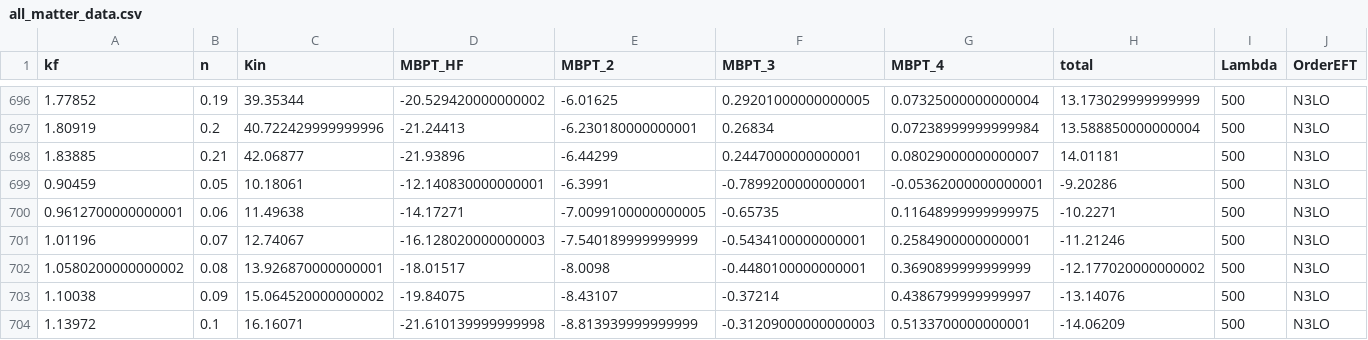
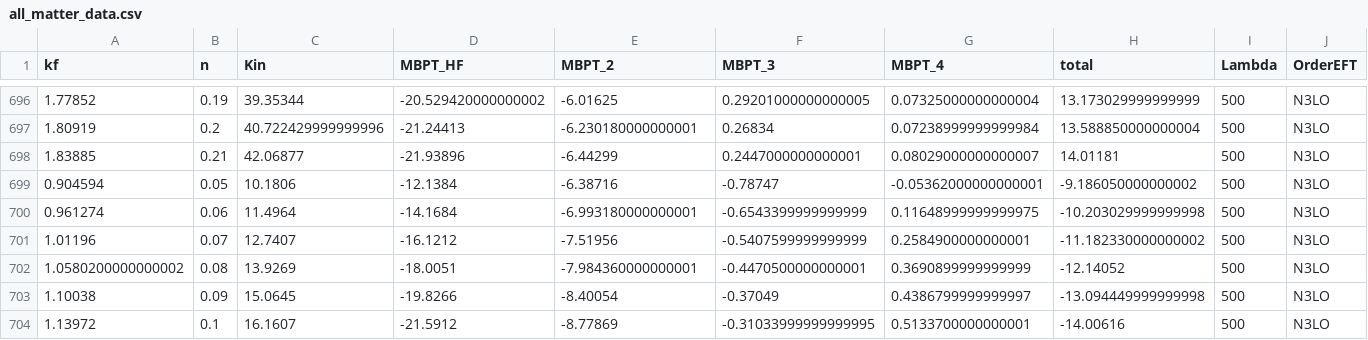
Before and after one commit to buqeye/nuclear-matter-convergence, a CSV file: data/all_matter_data.csv, drawn as a sheet; only a part is shown, gaps mark what is left out; the diff covers the shown part only; the diff names each change by its address in the sheet, - before the commit and + after, or states it on an @@ line.

Commit message:
New data and notebooks for collecting it

```diff
--- a/data/all_matter_data.csv
+++ b/data/all_matter_data.csv
-A699 (kf): 0.90459
+A699 (kf): 0.904594
-C699 (Kin): 10.18061
+C699 (Kin): 10.1806
-D699 (MBPT_HF): -12.140830000000001
+D699 (MBPT_HF): -12.1384
-E699 (MBPT_2): -6.3991
+E699 (MBPT_2): -6.38716
-F699 (MBPT_3): -0.7899200000000001
+F699 (MBPT_3): -0.78747
-H699 (total): -9.20286
+H699 (total): -9.186050000000002
-A700 (kf): 0.9612700000000001
+A700 (kf): 0.961274
-C700 (Kin): 11.49638
+C700 (Kin): 11.4964
-D700 (MBPT_HF): -14.17271
+D700 (MBPT_HF): -14.1684
-E700 (MBPT_2): -7.0099100000000005
+E700 (MBPT_2): -6.993180000000001
-F700 (MBPT_3): -0.65735
+F700 (MBPT_3): -0.6543399999999999
-H700 (total): -10.2271
+H700 (total): -10.203029999999998
-C701 (Kin): 12.74067
+C701 (Kin): 12.7407
-D701 (MBPT_HF): -16.128020000000003
+D701 (MBPT_HF): -16.1212
-E701 (MBPT_2): -7.540189999999999
+E701 (MBPT_2): -7.51956
-F701 (MBPT_3): -0.5434100000000001
+F701 (MBPT_3): -0.5407599999999999
-H701 (total): -11.21246
+H701 (total): -11.182330000000002
-C702 (Kin): 13.926870000000001
+C702 (Kin): 13.9269
-D702 (MBPT_HF): -18.01517
+D702 (MBPT_HF): -18.0051
-E702 (MBPT_2): -8.0098
+E702 (MBPT_2): -7.984360000000001
-F702 (MBPT_3): -0.4480100000000001
+F702 (MBPT_3): -0.4470500000000001
-H702 (total): -12.177020000000002
+H702 (total): -12.14052
-C703 (Kin): 15.064520000000002
+C703 (Kin): 15.0645
-D703 (MBPT_HF): -19.84075
+D703 (MBPT_HF): -19.8266
-E703 (MBPT_2): -8.43107
+E703 (MBPT_2): -8.40054
-F703 (MBPT_3): -0.37214
+F703 (MBPT_3): -0.37049
-H703 (total): -13.14076
+H703 (total): -13.094449999999998
-C704 (Kin): 16.16071
+C704 (Kin): 16.1607
-D704 (MBPT_HF): -21.610139999999998
+D704 (MBPT_HF): -21.5912
-E704 (MBPT_2): -8.813939999999999
+E704 (MBPT_2): -8.77869
-F704 (MBPT_3): -0.31209000000000003
+F704 (MBPT_3): -0.31033999999999995
-H704 (total): -14.06209
+H704 (total): -14.00616
```
Also changed, not shown: 127 edited cells elsewhere in this file, 4 other files.
